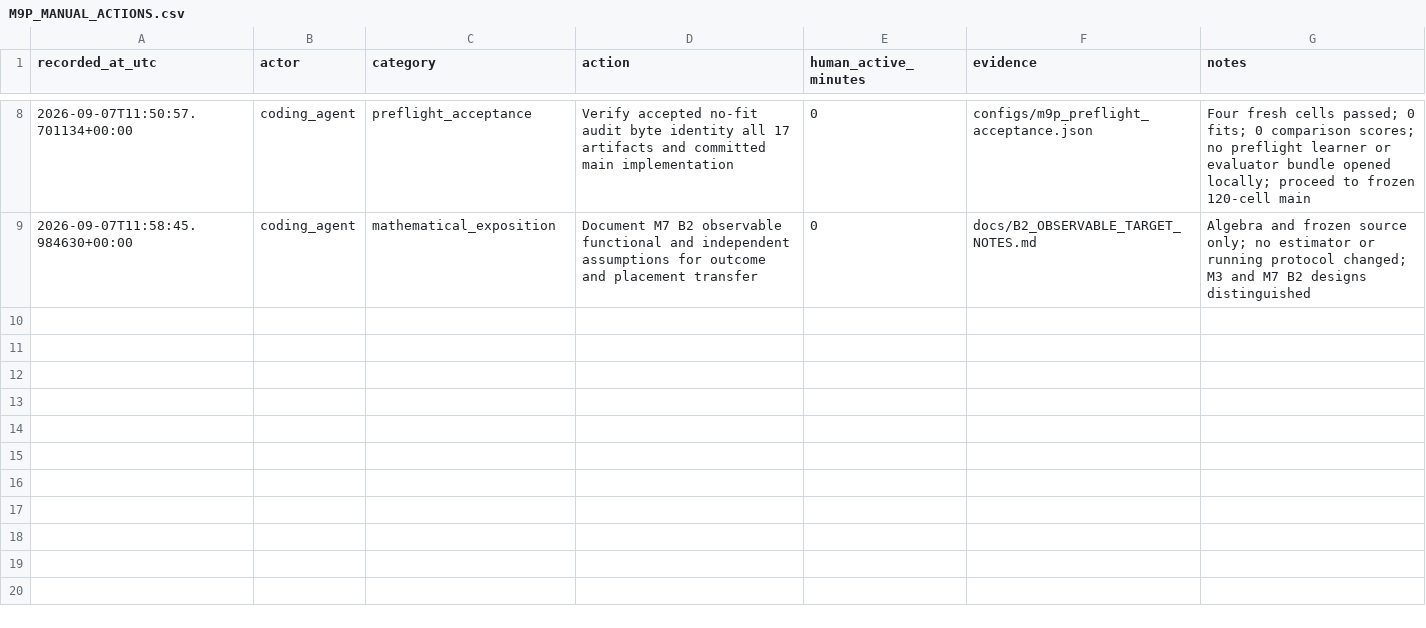
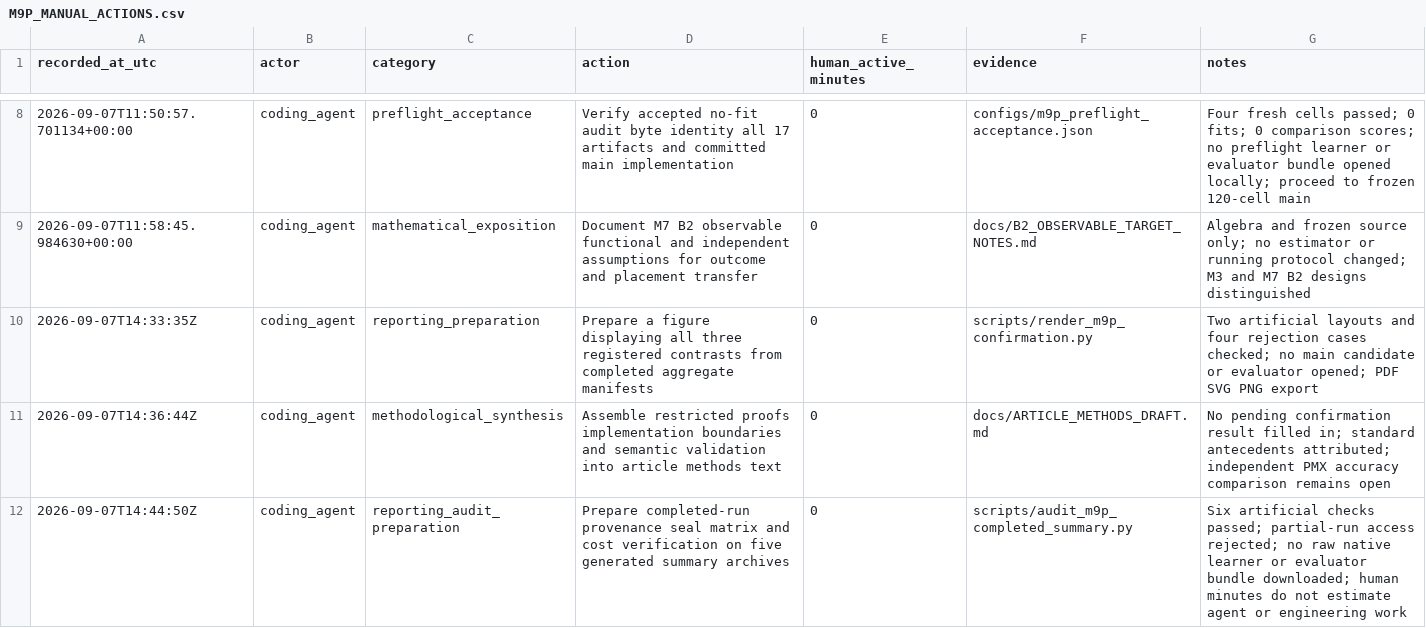
Before and after one commit to a-a-k/telemetry-availability-identification, a CSV file: docs/M9P_MANUAL_ACTIONS.csv, drawn as a sheet; only a part is shown, gaps mark what is left out; the diff names each change by its address in the sheet, - before the commit and + after, or states it on an @@ line.

Commit message:
Record reporting checks and distinguish calibration health-tick costs

```diff
--- a/docs/M9P_MANUAL_ACTIONS.csv
+++ b/docs/M9P_MANUAL_ACTIONS.csv
+row 10: 2026-09-07T14:33:35Z | coding_agent | reporting_preparation | Prepare a figure displaying all three registered contrasts from completed aggregate manifests | 0 | scripts/render_m9p_confirmation.py | Two artificial layouts and four rejection cases checked; no main candidate or evaluator opened; PDF SVG PNG export
+row 11: 2026-09-07T14:36:44Z | coding_agent | methodological_synthesis | Assemble restricted proofs implementation boundaries and semantic validation into article methods text | 0 | docs/ARTICLE_METHODS_DRAFT.md | No pending confirmation result filled in; standard antecedents attributed; independent PMX accuracy comparison remains open
+row 12: 2026-09-07T14:44:50Z | coding_agent | reporting_audit_preparation | Prepare completed-run provenance seal matrix and cost verification on five generated summary archives | 0 | scripts/audit_m9p_completed_summary.py | Six artificial checks passed; partial-run access rejected; no raw native learner or evaluator bundle downloaded; human minutes do not estimate agent or engineering work
```
Also changed, not shown: 1 other file.
